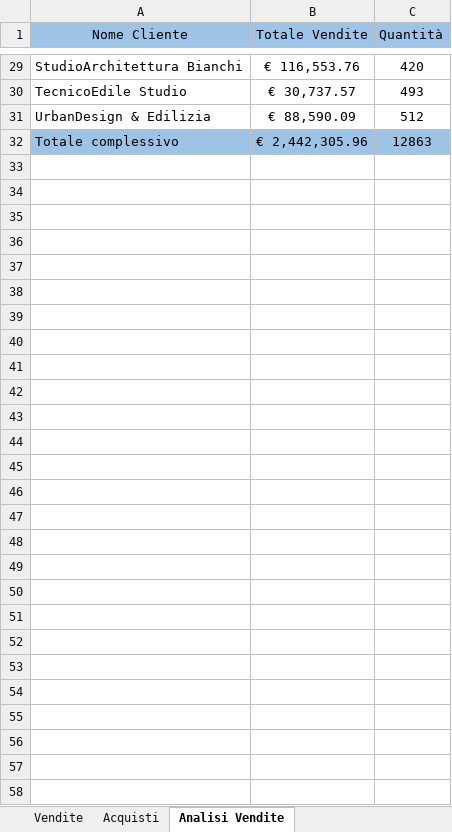
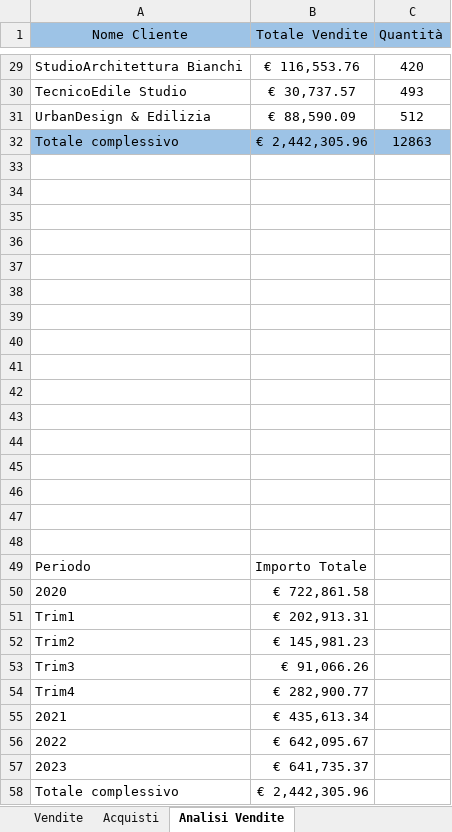
Before and after one commit to Frama91/Capstone-Epicode, an Excel workbook: DataEdilis/Gestione dati e report.xlsm, sheet Analisi Vendite, drawn as a sheet; only a part is shown, gaps mark what is left out; values as stored, in another font and other column widths than the file's, no borders; charts and pictures not drawn; the diff names each change by its address in the sheet, - before the commit and + after, or states it on an @@ line.

```diff
--- a/DataEdilis/Gestione dati e report.xlsm (sheet Analisi Vendite)
+++ b/DataEdilis/Gestione dati e report.xlsm (sheet Analisi Vendite)
+row 33: (empty)
+row 34: (empty)
+row 35: (empty)
+row 36: (empty)
+row 37: (empty)
+row 38: (empty)
+row 39: (empty)
+row 40: (empty)
+row 41: (empty)
+row 42: (empty)
+row 43: (empty)
+row 44: (empty)
+row 45: (empty)
+row 46: (empty)
+row 47: (empty)
+row 48: (empty)
+row 49: Periodo | Importo Totale
+row 50: 2020 | € 722,861.58
+row 51: Trim1 | € 202,913.31
+row 52: Trim2 | € 145,981.23
+row 53: Trim3 | € 91,066.26
+row 54: Trim4 | € 282,900.77
+row 55: 2021 | € 435,613.34
+row 56: 2022 | € 642,095.67
+row 57: 2023 | € 641,735.37
+row 58: Totale complessivo | € 2,442,305.96
```
Also changed, not shown: sheet Inserimento dati, sheet Acquisti, sheet Vendite, charts or pictures, 2 other files.
